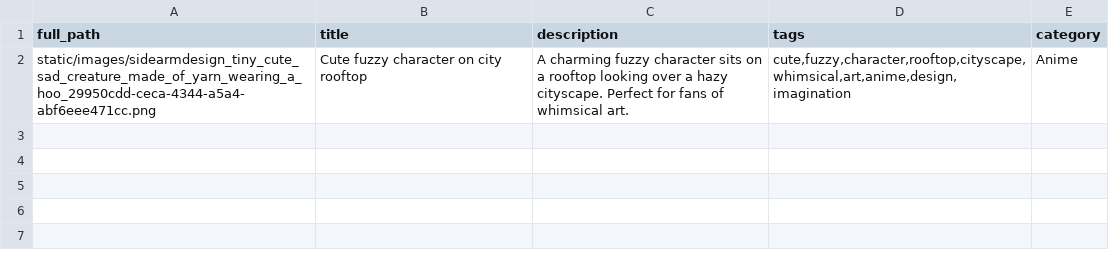
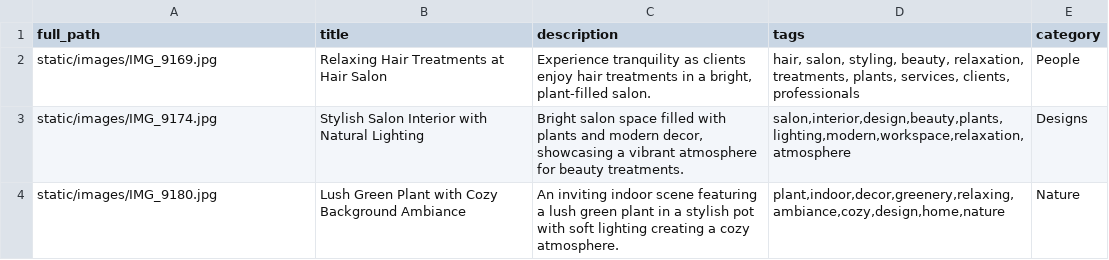
Before and after one commit to sidearmdesign/metadata-refiner, a CSV file: metadata_zedge.csv, drawn as a sheet; removed rows and columns are numbered as before the commit, all else as after; the diff names each change by its address in the sheet, - before the commit and + after, or states it on an @@ line.

```diff
--- a/metadata_zedge.csv
+++ b/metadata_zedge.csv
-row 2: static/images/sidearmdesign_tiny_cute_sad_creature_made_of_yarn_wearing_a_hoo_29950cdd-ceca-4344-a5a4-abf6eee471cc.png | Cute fuzzy character on city rooftop | A charming fuzzy character sits on a rooftop looking over a hazy cityscape. Perfect for fans of whimsical art. | cute,fuzzy,character,rooftop,cityscape,whimsical,art,anime,design,imagination | Anime
+row 2: static/images/IMG_9169.jpg | Relaxing Hair Treatments at Hair Salon | Experience tranquility as clients enjoy hair treatments in a bright, plant-filled salon. | hair, salon, styling, beauty, relaxation, treatments, plants, services, clients, professionals | People
+row 3: static/images/IMG_9174.jpg | Stylish Salon Interior with Natural Lighting | Bright salon space filled with plants and modern decor, showcasing a vibrant atmosphere for beauty treatments. | salon,interior,design,beauty,plants,lighting,modern,workspace,relaxation,atmosphere | Designs
+row 4: static/images/IMG_9180.jpg | Lush Green Plant with Cozy Background Ambiance | An inviting indoor scene featuring a lush green plant in a stylish pot with soft lighting creating a cozy atmosphere. | plant,indoor,decor,greenery,relaxing,ambiance,cozy,design,home,nature | Nature
```
Also changed, not shown: 3 other files.
